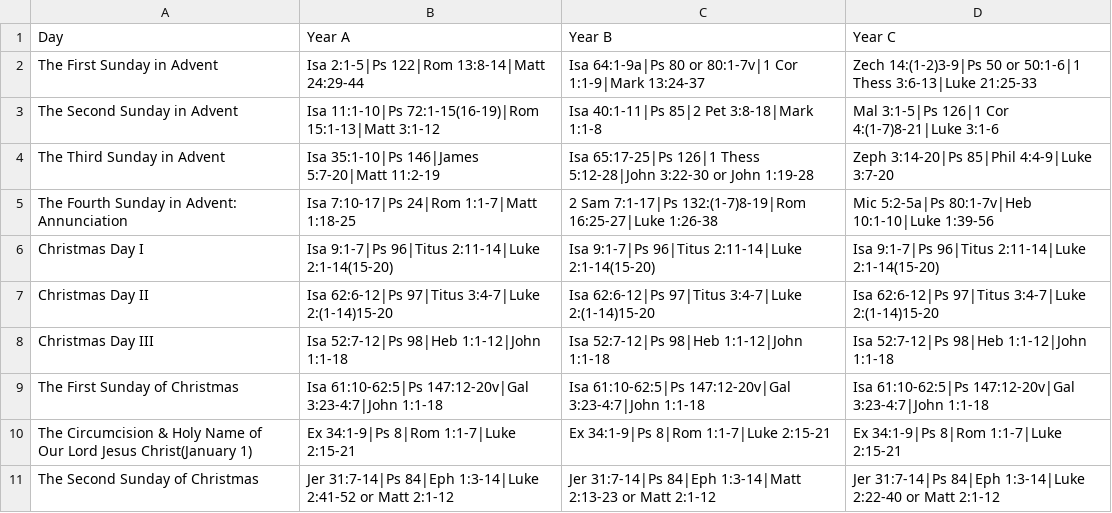
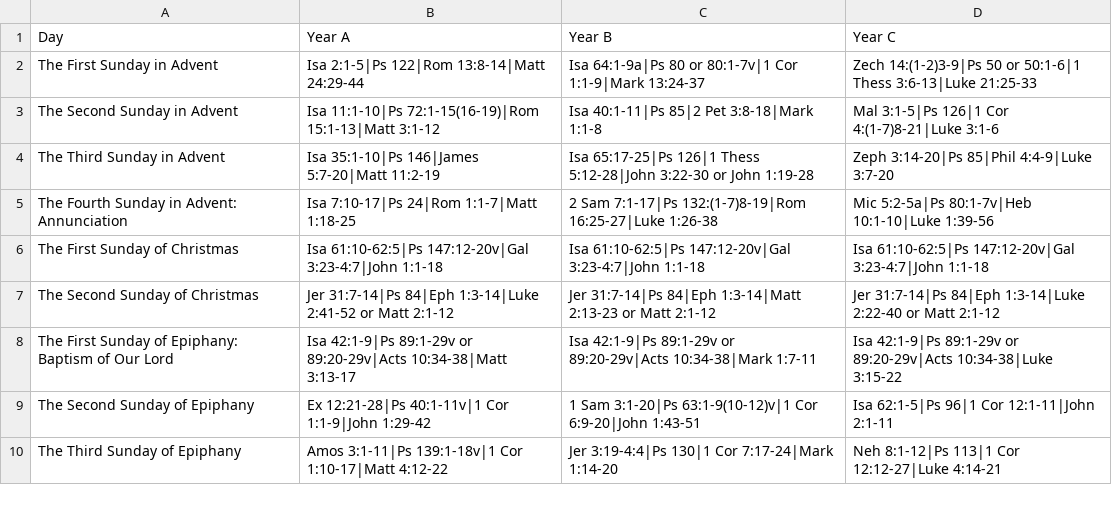
Before and after one commit to wtwingate/pylect, a CSV file: src/lectionary/lectionary.csv, drawn as a sheet; only a part is shown; the shorter side is filled out with more unchanged rows; removed rows and columns are numbered as before the commit, all else as after; the diff covers the shown part only; the diff names each change by its address in the sheet, - before the commit and + after, or states it on an @@ line.

Commit message:
Finish function to get upcoming holy days

```diff
--- a/src/lectionary/lectionary.csv
+++ b/src/lectionary/lectionary.csv
-row 6: Christmas Day I | Isa 9:1-7|Ps 96|Titus 2:11-14|Luke 2:1-14(15-20) | Isa 9:1-7|Ps 96|Titus 2:11-14|Luke 2:1-14(15-20) | Isa 9:1-7|Ps 96|Titus 2:11-14|Luke 2:1-14(15-20)
-row 7: Christmas Day II | Isa 62:6-12|Ps 97|Titus 3:4-7|Luke 2:(1-14)15-20 | Isa 62:6-12|Ps 97|Titus 3:4-7|Luke 2:(1-14)15-20 | Isa 62:6-12|Ps 97|Titus 3:4-7|Luke 2:(1-14)15-20
-row 8: Christmas Day III | Isa 52:7-12|Ps 98|Heb 1:1-12|John 1:1-18 | Isa 52:7-12|Ps 98|Heb 1:1-12|John 1:1-18 | Isa 52:7-12|Ps 98|Heb 1:1-12|John 1:1-18
-row 10: The Circumcision & Holy Name of Our Lord Jesus Christ(January 1) | Ex 34:1-9|Ps 8|Rom 1:1-7|Luke 2:15-21 | Ex 34:1-9|Ps 8|Rom 1:1-7|Luke 2:15-21 | Ex 34:1-9|Ps 8|Rom 1:1-7|Luke 2:15-21
```
Also changed, not shown: 10 added rows, 5 removed rows, 18 moved rows and 46 edited cells elsewhere in this file, 2 other files.
